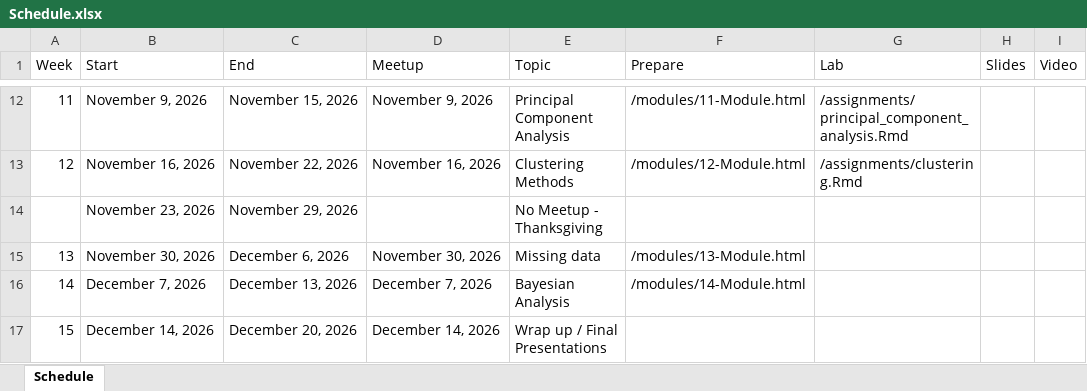
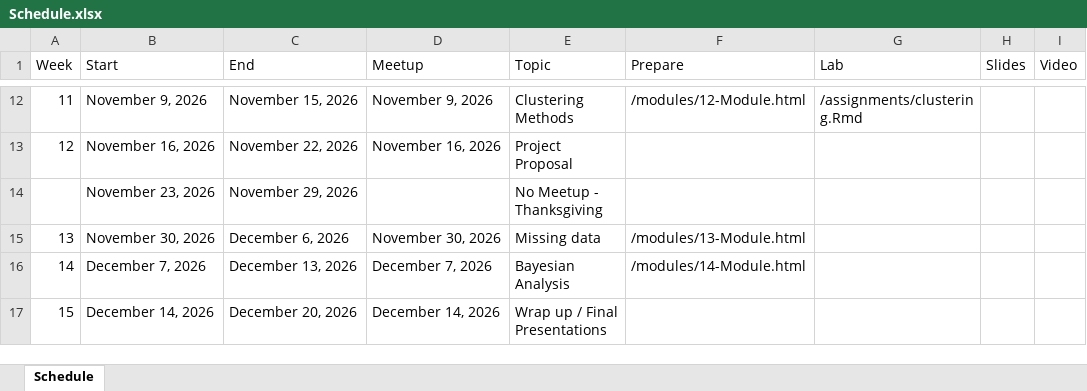
Before and after one commit to jbryer/IS382-2026-Fall, an Excel workbook: Schedule.xlsx, sheet Schedule, drawn as a sheet; only a part is shown, gaps mark what is left out; values as stored, in another font and other column widths than the file's, no borders; the diff covers the shown part only; the diff names each change by its address in the sheet, - before the commit and + after, or states it on an @@ line.

Commit message:
Updated schedule.

```diff
--- a/Schedule.xlsx (sheet Schedule)
+++ b/Schedule.xlsx (sheet Schedule)
-E12 (Topic): Principal Component Analysis
+E12 (Topic): Clustering Methods
-F12 (Prepare): /modules/11-Module.html
+F12 (Prepare): /modules/12-Module.html
-G12 (Lab): /assignments/principal_component_analysis.Rmd
+G12 (Lab): /assignments/clustering.Rmd
-E13 (Topic): Clustering Methods
+E13 (Topic): Project Proposal
-F13 (Prepare): /modules/12-Module.html
+F13 (Prepare): (empty)
-G13 (Lab): /assignments/clustering.Rmd
+G13 (Lab): (empty)
```
Also changed, not shown: 30 edited cells elsewhere in this sheet, 4 other files.
